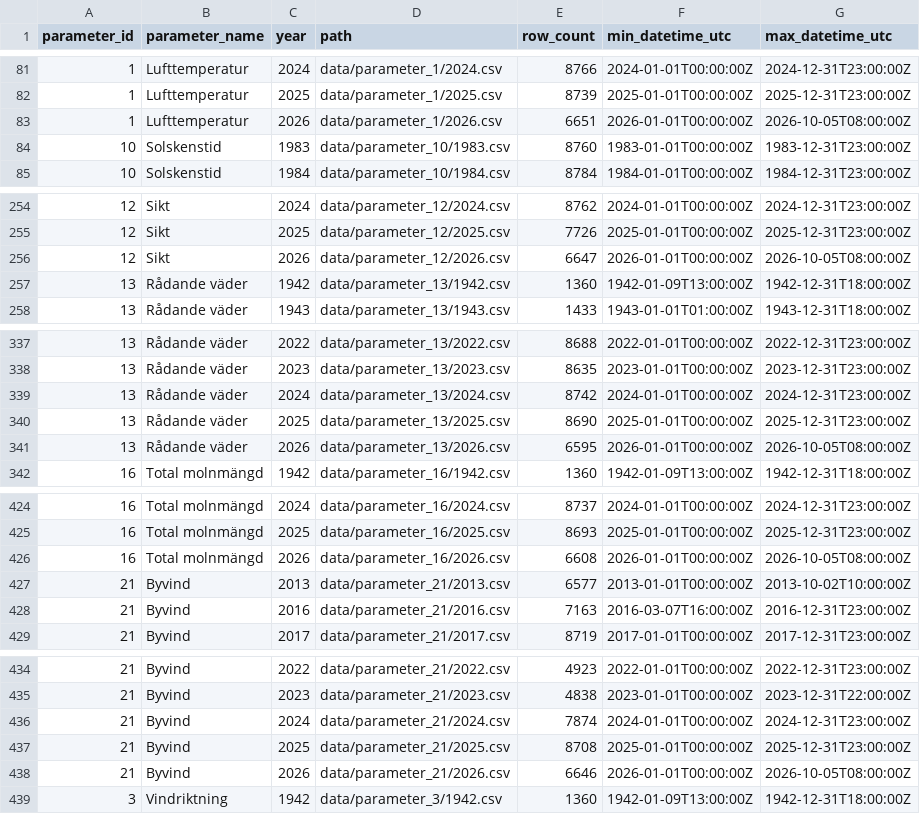
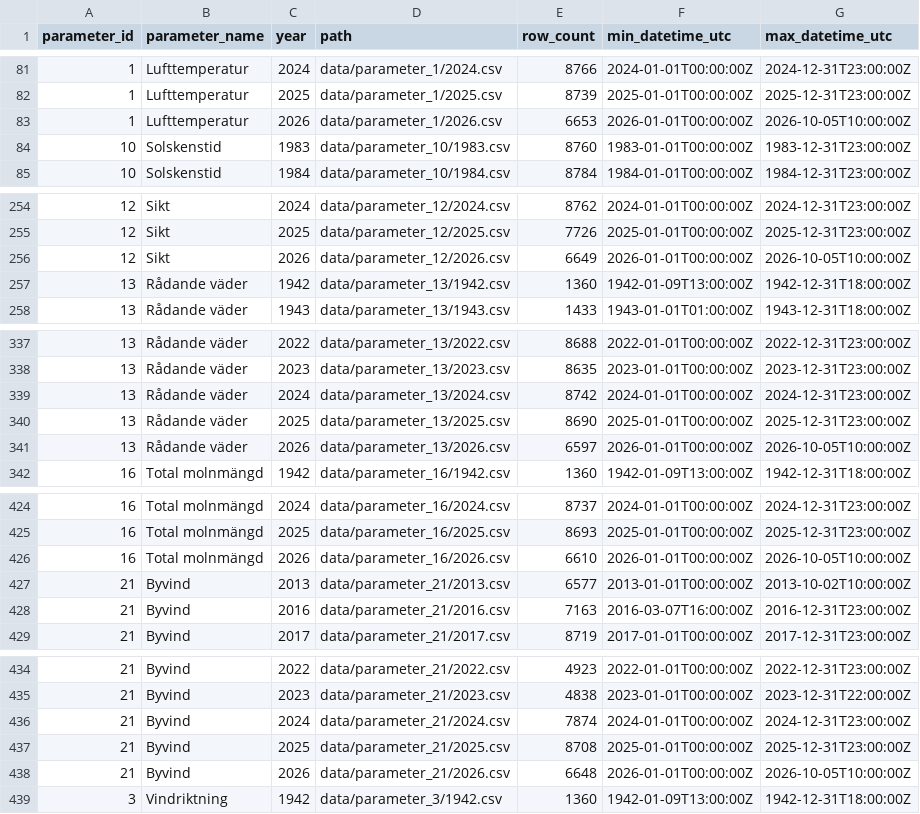
Before and after one commit to Lulea-statistik/SMHI_Lulea-Kallax_weather-climate, a CSV file: data/manifest.csv, drawn as a sheet; only a part is shown, gaps mark what is left out; the diff covers the shown part only.

```diff
--- a/data/manifest.csv
+++ b/data/manifest.csv
@@ -82,3 +82,3 @@ parameter_id,parameter_name,year,path,row_count,min_datetime_utc,max_datetime_ut
 1,Lufttemperatur,2025,data/parameter_1/2025.csv,8739,2025-01-01T00:00:00Z,2025-12-31T23:00:00Z
-1,Lufttemperatur,2026,data/parameter_1/2026.csv,6651,2026-01-01T00:00:00Z,2026-10-05T08:00:00Z
+1,Lufttemperatur,2026,data/parameter_1/2026.csv,6653,2026-01-01T00:00:00Z,2026-10-05T10:00:00Z
 10,Solskenstid,1983,data/parameter_10/1983.csv,8760,1983-01-01T00:00:00Z,1983-12-31T23:00:00Z
@@ -255,3 +255,3 @@ parameter_id,parameter_name,year,path,row_count,min_datetime_utc,max_datetime_ut
 12,Sikt,2025,data/parameter_12/2025.csv,7726,2025-01-01T00:00:00Z,2025-12-31T23:00:00Z
-12,Sikt,2026,data/parameter_12/2026.csv,6647,2026-01-01T00:00:00Z,2026-10-05T08:00:00Z
+12,Sikt,2026,data/parameter_12/2026.csv,6649,2026-01-01T00:00:00Z,2026-10-05T10:00:00Z
 13,Rådande väder,1942,data/parameter_13/1942.csv,1360,1942-01-09T13:00:00Z,1942-12-31T18:00:00Z
@@ -340,3 +340,3 @@ parameter_id,parameter_name,year,path,row_count,min_datetime_utc,max_datetime_ut
 13,Rådande väder,2025,data/parameter_13/2025.csv,8690,2025-01-01T00:00:00Z,2025-12-31T23:00:00Z
-13,Rådande väder,2026,data/parameter_13/2026.csv,6595,2026-01-01T00:00:00Z,2026-10-05T08:00:00Z
+13,Rådande väder,2026,data/parameter_13/2026.csv,6597,2026-01-01T00:00:00Z,2026-10-05T10:00:00Z
 16,Total molnmängd,1942,data/parameter_16/1942.csv,1360,1942-01-09T13:00:00Z,1942-12-31T18:00:00Z
@@ -425,3 +425,3 @@ parameter_id,parameter_name,year,path,row_count,min_datetime_utc,max_datetime_ut
 16,Total molnmängd,2025,data/parameter_16/2025.csv,8693,2025-01-01T00:00:00Z,2025-12-31T23:00:00Z
-16,Total molnmängd,2026,data/parameter_16/2026.csv,6608,2026-01-01T00:00:00Z,2026-10-05T08:00:00Z
+16,Total molnmängd,2026,data/parameter_16/2026.csv,6610,2026-01-01T00:00:00Z,2026-10-05T10:00:00Z
 21,Byvind,2013,data/parameter_21/2013.csv,6577,2013-01-01T00:00:00Z,2013-10-02T10:00:00Z
@@ -437,3 +437,3 @@ parameter_id,parameter_name,year,path,row_count,min_datetime_utc,max_datetime_ut
 21,Byvind,2025,data/parameter_21/2025.csv,8708,2025-01-01T00:00:00Z,2025-12-31T23:00:00Z
-21,Byvind,2026,data/parameter_21/2026.csv,6646,2026-01-01T00:00:00Z,2026-10-05T08:00:00Z
+21,Byvind,2026,data/parameter_21/2026.csv,6648,2026-01-01T00:00:00Z,2026-10-05T10:00:00Z
 3,Vindriktning,1942,data/parameter_3/1942.csv,1360,1942-01-09T13:00:00Z,1942-12-31T18:00:00Z
```
Also changed, not shown: 12 edited cells elsewhere in this file, 18 other files.
